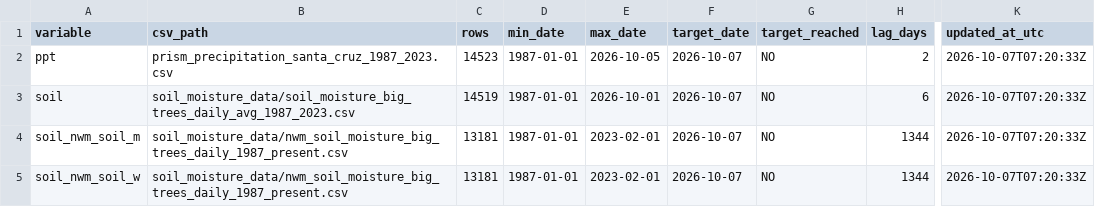
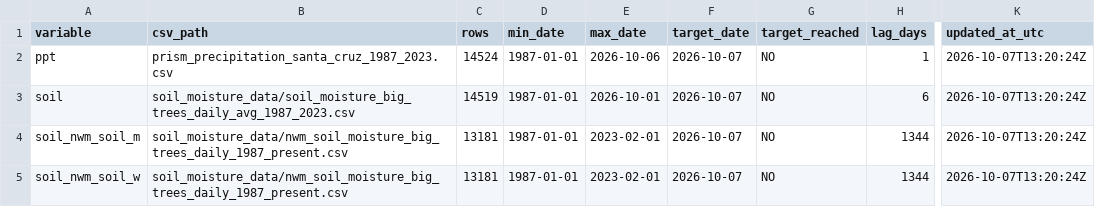
Before and after one commit to AntonioAPDL/antonio-aguirre.github.io, a CSV file: climate_series_status.csv, drawn as a sheet; only a part is shown, gaps mark what is left out; the diff names each change by its address in the sheet, - before the commit and + after, or states it on an @@ line.

```diff
--- a/climate_series_status.csv
+++ b/climate_series_status.csv
-C2 (rows): 14523
+C2 (rows): 14524
-E2 (max_date): 2026-10-05
+E2 (max_date): 2026-10-06
-H2 (lag_days): 2
+H2 (lag_days): 1
-K2:K5 (updated_at_utc): 2026-10-07T07:20:33Z
+K2:K5 (updated_at_utc): 2026-10-07T13:20:24Z
```
Also changed, not shown: climate_daily_ppt_soil.csv, prism_precipitation_santa_cruz_1987_2023.csv, 2 other files.
